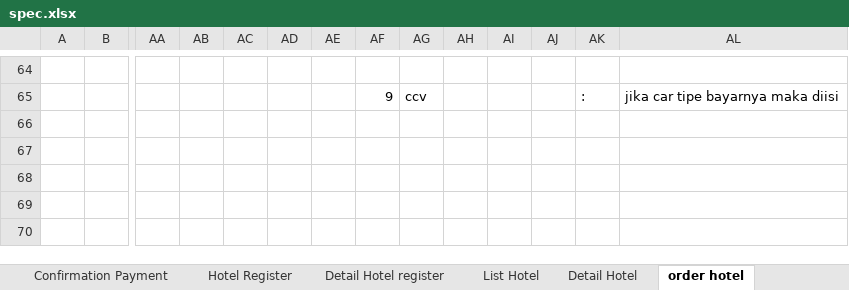
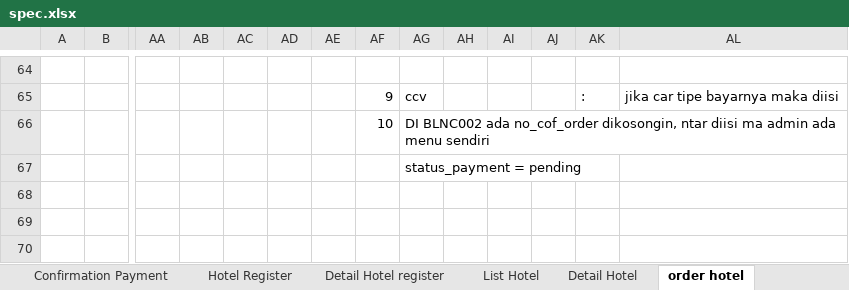
Before and after one commit to loztzero/hotelloca, an Excel workbook: document/spec.xlsx, sheet order hotel, drawn as a sheet; only a part is shown, gaps mark what is left out; values as stored, in another font and other column widths than the file's, no borders; rows hold the shown columns only; the diff names each change by its address in the sheet, - before the commit and + after, or states it on an @@ line.

```diff
--- a/document/spec.xlsx (sheet order hotel)
+++ b/document/spec.xlsx (sheet order hotel)
-row 66: (empty)
+row 66:  |  |  |  |  |  |  | 10 | DI BLNC002 ada no_cof_order dikosongin, ntar diisi ma admin ada menu sendiri
-AG67: (empty)
+AG67: status_payment = pending
```
Also changed, not shown: sheet Agent Menu, other sheet tabs, 4 other files.
